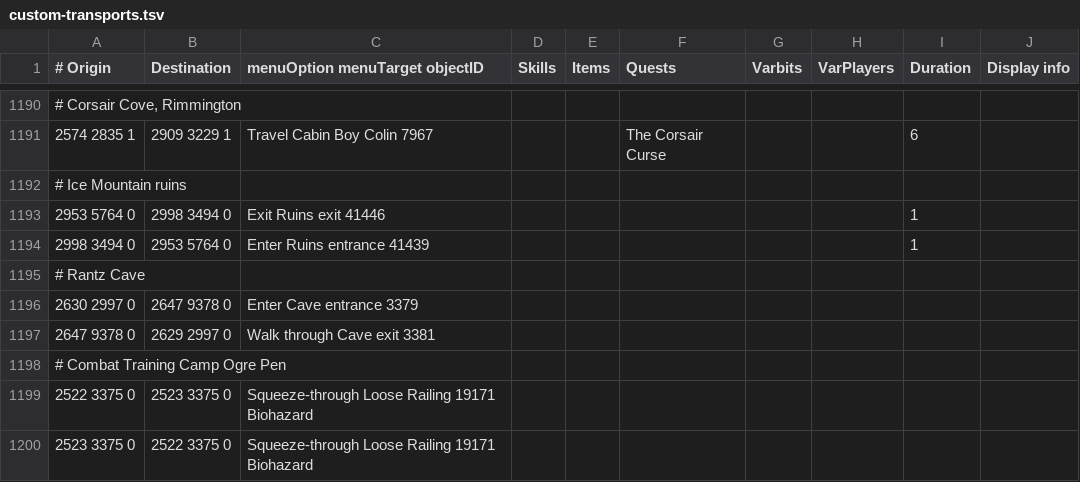
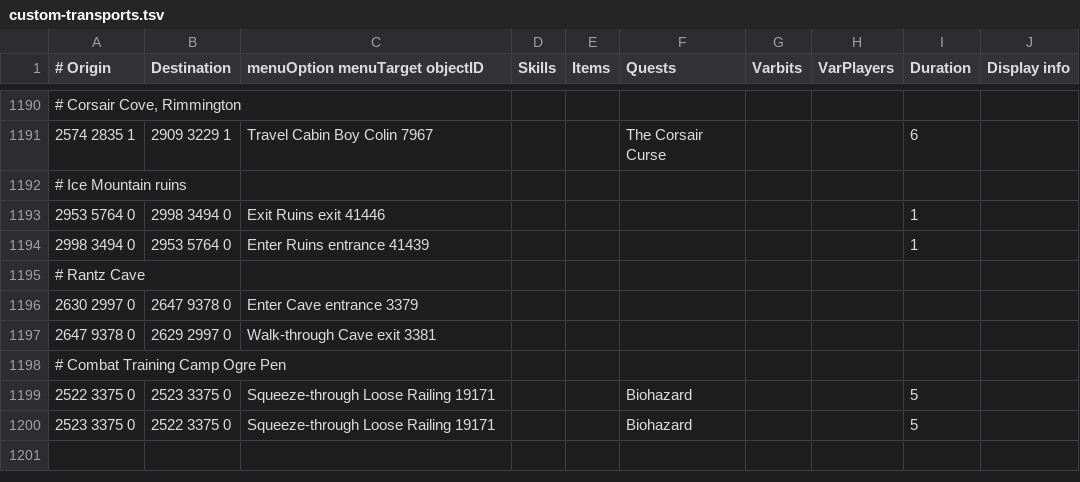
Before and after one commit to twilite-plugins/custom-transports, a TSV file: custom-transports.tsv, drawn as a sheet; only a part is shown, gaps mark what is left out; the diff names each change by its address in the sheet, - before the commit and + after, or states it on an @@ line.

Commit message:
fix formatting.

```diff
--- a/custom-transports.tsv
+++ b/custom-transports.tsv
-C1197 (menuOption menuTarget objectID): Walk through Cave exit 3381
+C1197 (menuOption menuTarget objectID): Walk-through Cave exit 3381
-C1199:C1200 (menuOption menuTarget objectID): Squeeze-through Loose Railing 19171 Biohazard
+C1199:C1200 (menuOption menuTarget objectID): Squeeze-through Loose Railing 19171
-F1199:F1200 (Quests): (empty)
+F1199:F1200 (Quests): Biohazard
-I1199:I1200 (Duration): (empty)
+I1199:I1200 (Duration): 5
```
